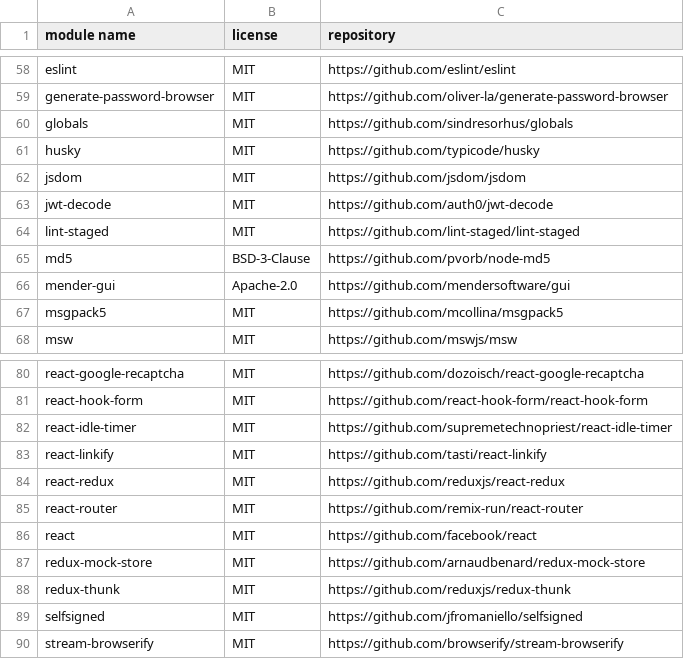
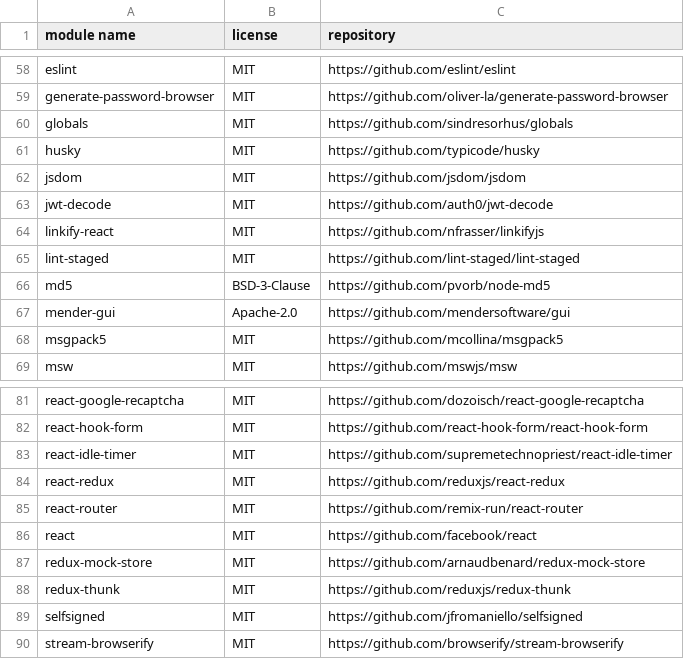
Before and after one commit to mendersoftware/mender-server, a CSV file: frontend/directDependencies.csv, drawn as a sheet; only a part is shown, gaps mark what is left out; removed rows and columns are numbered as before the commit, all else as after; the diff names each change by its address in the sheet, - before the commit and + after, or states it on an @@ line.

Commit message:
chore(gui): swap react-linkify stale dependency with linkify-react
Signed-off-by: Mikita Pilinka <mikita.pilinka@northern.tech>

```diff
--- a/frontend/directDependencies.csv
+++ b/frontend/directDependencies.csv
+row 64: linkify-react | MIT | https://github.com/nfrasser/linkifyjs
-row 83: react-linkify | MIT | https://github.com/tasti/react-linkify
```
Also changed, not shown: 5 other files.
